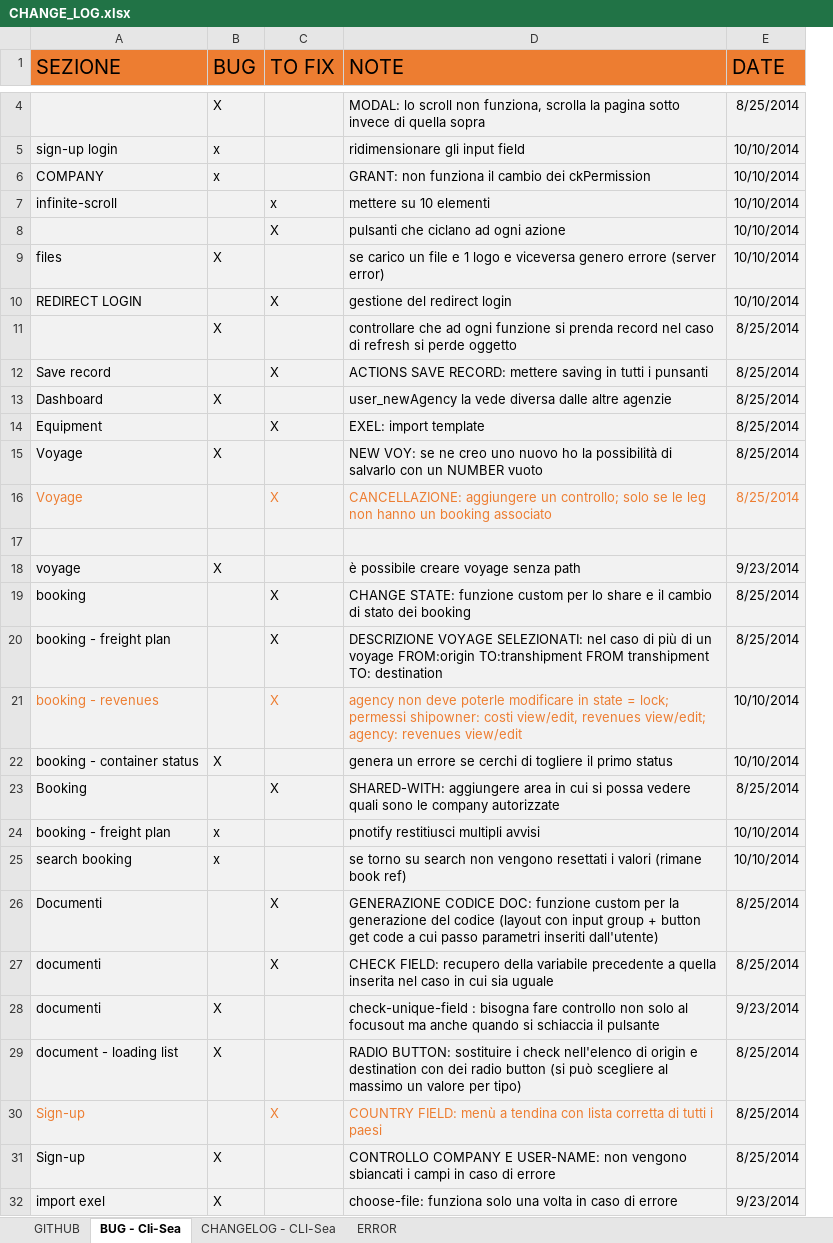
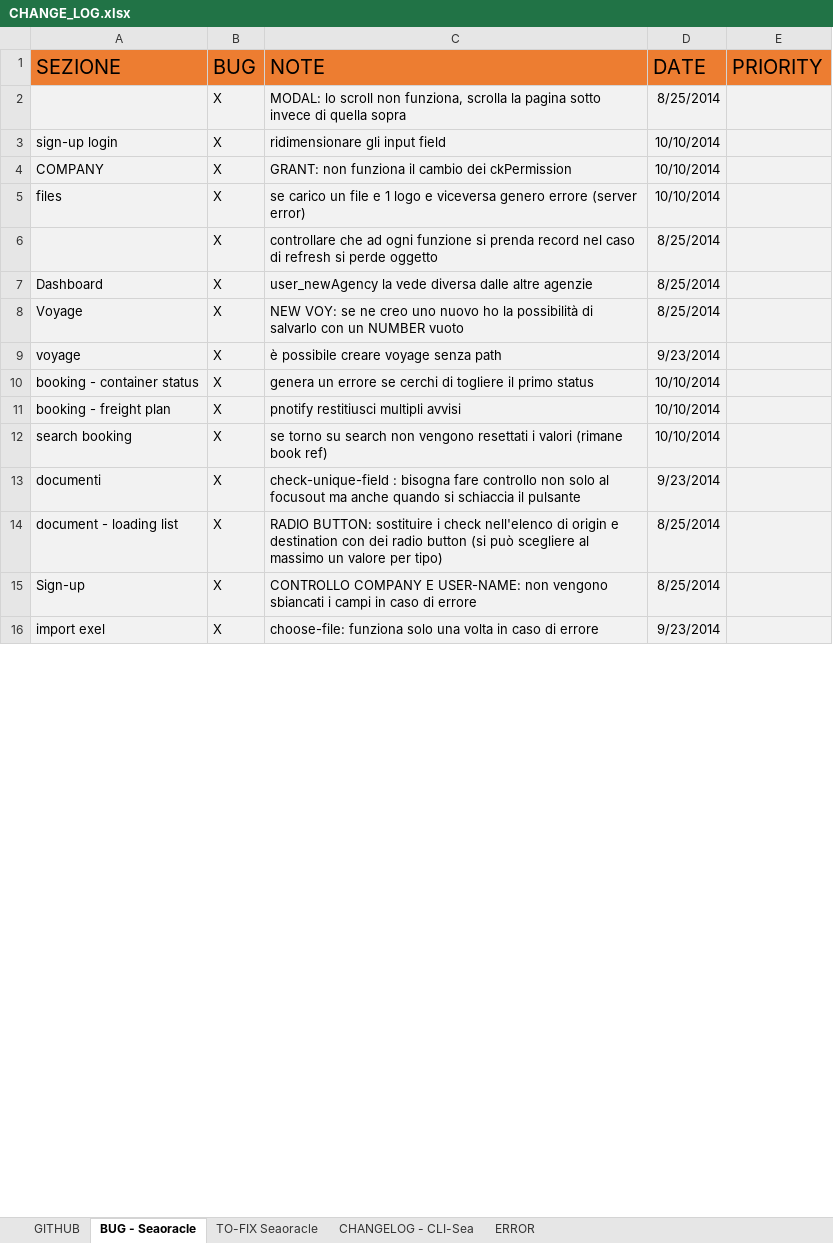
Before and after one commit to robysanf/seaoracle, an Excel workbook: DOC/CHANGE_LOG.xlsx, sheet BUG - Seaoracle, drawn as a sheet; only a part is shown, gaps mark what is left out; values as stored, in another font and other column widths than the file's, no borders; table styles not drawn; removed rows and columns are numbered as before the commit, all else as after; the diff covers the shown part only; the diff names each change by its address in the sheet, - before the commit and + after, or states it on an @@ line.

```diff
--- a/DOC/CHANGE_LOG.xlsx (sheet BUG - Seaoracle)
+++ b/DOC/CHANGE_LOG.xlsx (sheet BUG - Seaoracle)
-sheet tab: BUG - Cli-Sea
+sheet tab: BUG - Seaoracle
+sheet tab: TO-FIX Seaoracle
-column C (TO FIX), empty
+column E (PRIORITY), empty
-B3:B4 (BUG): x
+B3:B4 (BUG): X
-row 7: infinite-scroll |  | x | mettere su 10 elementi | 10/10/2014
-row 8:  |  | X | pulsanti che ciclano ad ogni azione | 10/10/2014
-row 10: REDIRECT LOGIN |  | X | gestione del redirect login | 10/10/2014
-row 12: Save record |  | X | ACTIONS SAVE RECORD: mettere saving in tutti i punsanti | 8/25/2014
-row 14: Equipment |  | X | EXEL: import template | 8/25/2014
-row 16: Voyage |  | X | CANCELLAZIONE: aggiungere un controllo; solo se le leg non hanno un booking associato | 8/25/2014
-row 17: (empty)
-row 19: booking |  | X | CHANGE STATE: funzione custom per lo share e il cambio di stato dei booking | 8/25/2014
-row 20: booking - freight plan |  | X | DESCRIZIONE VOYAGE SELEZIONATI: nel caso di più di un voyage FROM:origin TO:transhipment FROM transhipment TO: destination | 8/25/2014
-row 21: booking - revenues |  | X | agency non deve poterle modificare in state = lock; permessi shipowner: costi view/edit, revenues view/edit; agency: revenues view/edit | 10/10/2014
-row 23: Booking |  | X | SHARED-WITH: aggiungere area in cui si possa vedere quali sono le company autorizzate | 8/25/2014
-B11:B12 (BUG): x
+B11:B12 (BUG): X
-row 26: Documenti |  | X | GENERAZIONE CODICE DOC: funzione custom per la generazione del codice (layout con input group + button get code a cui passo parametri inseriti dall'utente) | 8/25/2014
-row 27: documenti |  | X | CHECK FIELD: recupero della variabile precedente a quella inserita nel caso in cui sia uguale | 8/25/2014
-row 30: Sign-up |  | X | COUNTRY FIELD: menù a tendina con lista corretta di tutti i paesi | 8/25/2014
```
Also changed, not shown: 2 removed rows elsewhere in this sheet, 17 other files.
